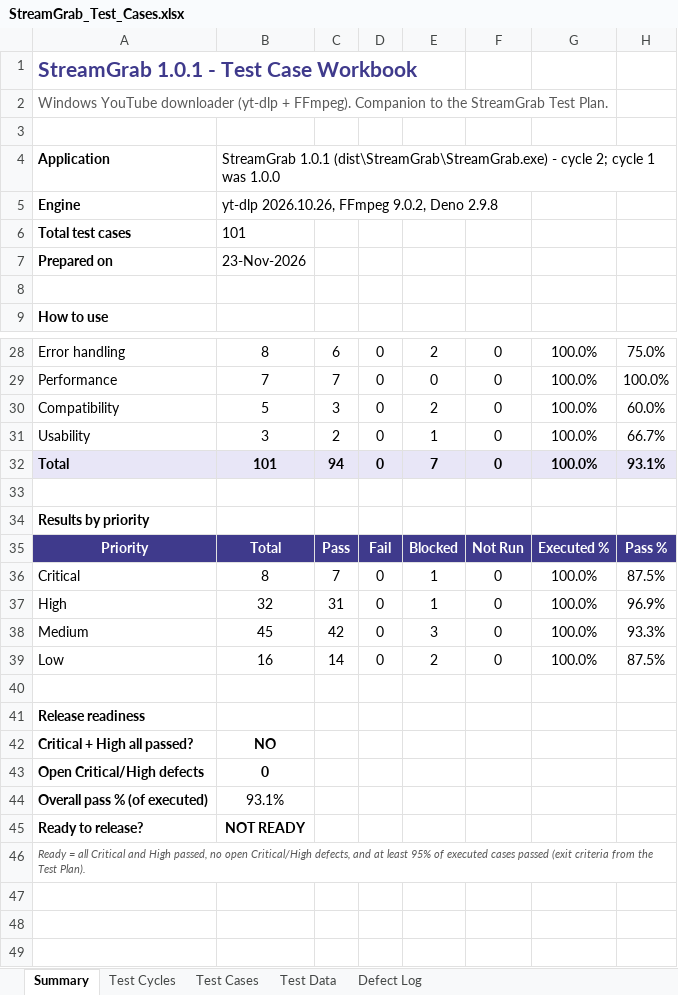
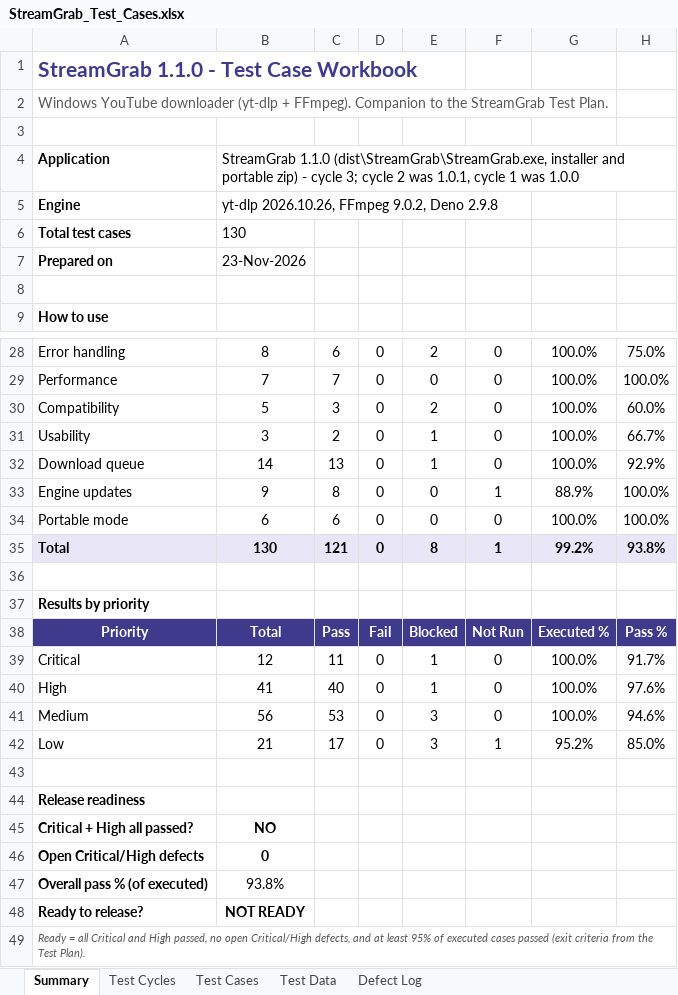
Before and after one commit to Wafic2004/StreamGrab, an Excel workbook: docs/StreamGrab_Test_Cases.xlsx, sheet Summary, drawn as a sheet; only a part is shown, gaps mark what is left out; values as stored, in another font and other column widths than the file's, no borders; conditional formats not drawn; addresses are those after the commit; the diff names each change by its address in the sheet, - before the commit and + after, or states it on an @@ line.

```diff
--- a/docs/StreamGrab_Test_Cases.xlsx (sheet Summary)
+++ b/docs/StreamGrab_Test_Cases.xlsx (sheet Summary)
-A1: StreamGrab 1.0.1 - Test Case Workbook
+A1: StreamGrab 1.1.0 - Test Case Workbook
-B4: StreamGrab 1.0.1 (dist\StreamGrab\StreamGrab.exe) - cycle 2; cycle 1…
+B4: StreamGrab 1.1.0 (dist\StreamGrab\StreamGrab.exe, installer and portable zip) - cycle 3; cycle 2 was 1.0.1, cycle 1…
-B6: 101
+B6: 130
+row 32: Download queue | 14 | 13 | 0 | 1 | 0 | 100.0% | 92.9%
+row 33: Engine updates | 9 | 8 | 0 | 0 | 1 | 88.9% | 100.0%
+row 34: Portable mode | 6 | 6 | 0 | 0 | 0 | 100.0% | 100.0%
-B35: 101
+B35: 130
-C35: 94
+C35: 121
-E35: 7
+E35: 8
-F35: 0
+F35: 1
-G35: 100.0%
+G35: 99.2%
-H35: 93.1%
+H35: 93.8%
-B39: 8
+B39: 12
-C39: 7
+C39: 11
-H39: 87.5%
+H39: 91.7%
-B40: 32
+B40: 41
-C40: 31
+C40: 40
-H40: 96.9%
+H40: 97.6%
-B41: 45
+B41: 56
-C41: 42
+C41: 53
-H41: 93.3%
+H41: 94.6%
-B42: 16
+B42: 21
-C42: 14
+C42: 17
-E42: 2
+E42: 3
-F42: 0
+F42: 1
-G42: 100.0%
+G42: 95.2%
-H42: 87.5%
+H42: 85.0%
-B47: 93.1%
+B47: 93.8%
```
Also changed, not shown: sheet Test Cases, sheet Defect Log, sheet Test Cycles, sheet Test Data, formulas that keep their value, 21 other files.
